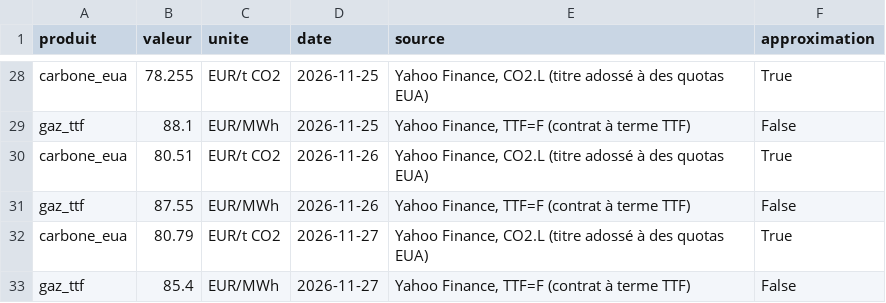
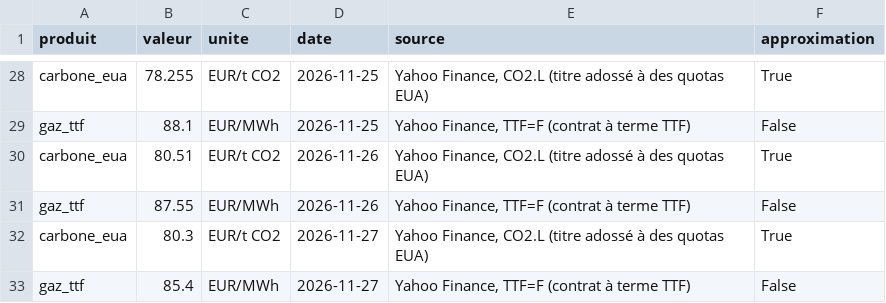
Before and after one commit to MaloRenoux/kaub, a CSV file: data/historique/prix_auto.csv, drawn as a sheet; only a part is shown, gaps mark what is left out.

```diff
--- a/data/historique/prix_auto.csv
+++ b/data/historique/prix_auto.csv
@@ -31,3 +31,3 @@ carbone_eua,80.51,EUR/t CO2,2026-11-26,"Yahoo Finance, CO2.L (titre adossé à d
 gaz_ttf,87.55,EUR/MWh,2026-11-26,"Yahoo Finance, TTF=F (contrat à terme TTF)",False
-carbone_eua,80.79,EUR/t CO2,2026-11-27,"Yahoo Finance, CO2.L (titre adossé à des quotas EUA)",True
+carbone_eua,80.3,EUR/t CO2,2026-11-27,"Yahoo Finance, CO2.L (titre adossé à des quotas EUA)",True
 gaz_ttf,85.4,EUR/MWh,2026-11-27,"Yahoo Finance, TTF=F (contrat à terme TTF)",False
```
Also changed, not shown: data/historique/pegelonline/DUISBURG-RUHRORT_Q.csv, data/historique/pegelonline/DUISBURG-RUHRORT_W.csv, 5 other files.
